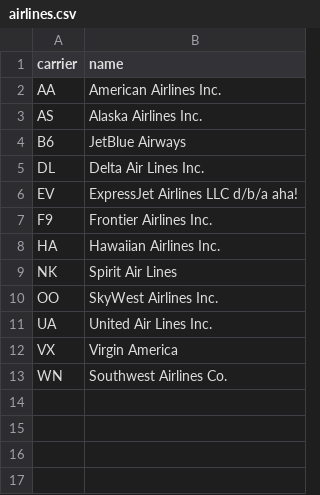
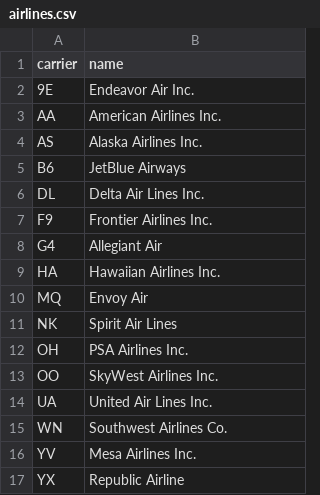
Before and after one commit to jayleetx/nycflights, a CSV file: data-raw/airlines.csv, drawn as a sheet; removed rows and columns are numbered as before the commit, all else as after; the diff names each change by its address in the sheet, - before the commit and + after, or states it on an @@ line.

Commit message:
updated with 2022 data

```diff
--- a/data-raw/airlines.csv
+++ b/data-raw/airlines.csv
+row 2: 9E | Endeavor Air Inc.
-row 6: EV | ExpressJet Airlines LLC d/b/a aha!
+row 8: G4 | Allegiant Air
+row 10: MQ | Envoy Air
+row 12: OH | PSA Airlines Inc.
-row 12: VX | Virgin America
+row 16: YV | Mesa Airlines Inc.
+row 17: YX | Republic Airline
```
Also changed, not shown: 14 other files.
